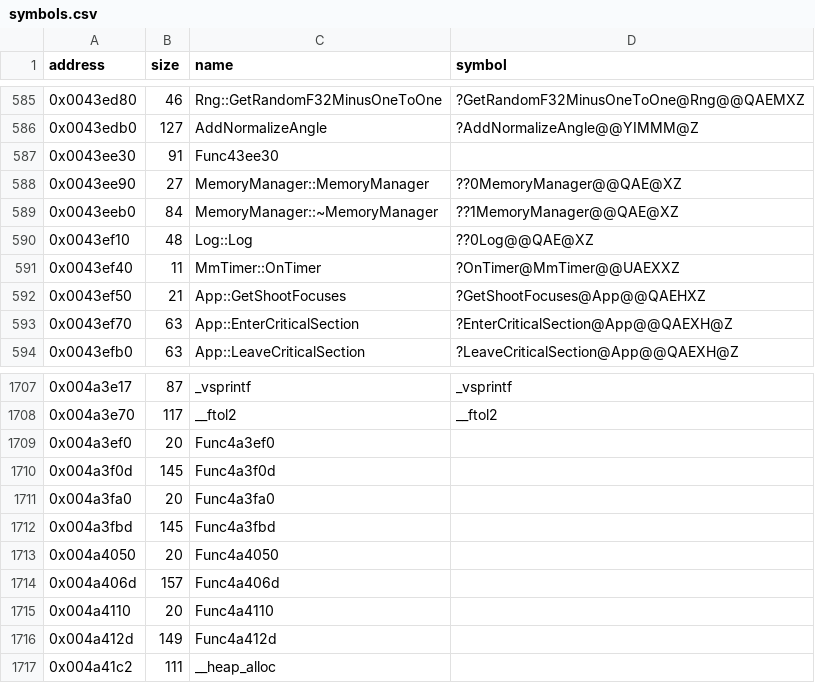
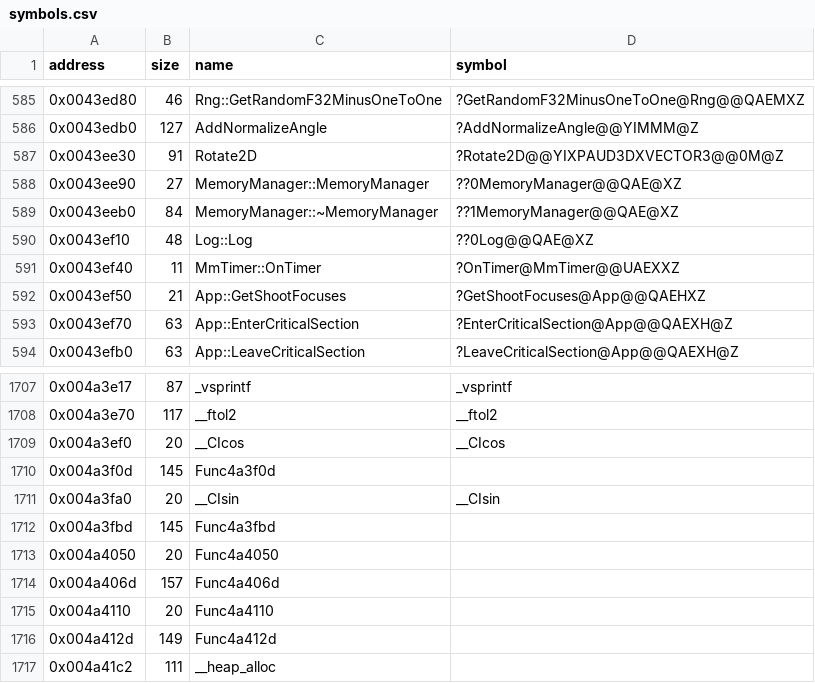
Before and after one commit to Cirno-Labs/th08, a CSV file: config/symbols.csv, drawn as a sheet; only a part is shown, gaps mark what is left out.

Commit message:
Decompile Rotate2D (0x43ee30)
Rotates the other way from th07's. Needs the build without /Ob1:
sinf and cosf are calls to math.h's out-of-line inline copies, which
call __CIsin (0x4a3fa0) and __CIcos (0x4a3ef0).

```diff
--- a/config/symbols.csv
+++ b/config/symbols.csv
@@ -586,3 +586,3 @@ address,size,name,symbol
 0x0043edb0,127,AddNormalizeAngle,?AddNormalizeAngle@@YIMMM@Z
-0x0043ee30,91,Func43ee30,
+0x0043ee30,91,Rotate2D,?Rotate2D@@YIXPAUD3DXVECTOR3@@0M@Z
 0x0043ee90,27,MemoryManager::MemoryManager,??0MemoryManager@@QAE@XZ
@@ -1708,5 +1708,5 @@ address,size,name,symbol
 0x004a3e70,117,__ftol2,__ftol2
-0x004a3ef0,20,Func4a3ef0,
+0x004a3ef0,20,__CIcos,__CIcos
 0x004a3f0d,145,Func4a3f0d,
-0x004a3fa0,20,Func4a3fa0,
+0x004a3fa0,20,__CIsin,__CIsin
 0x004a3fbd,145,Func4a3fbd,
```
Also changed, not shown: 3 other files.
